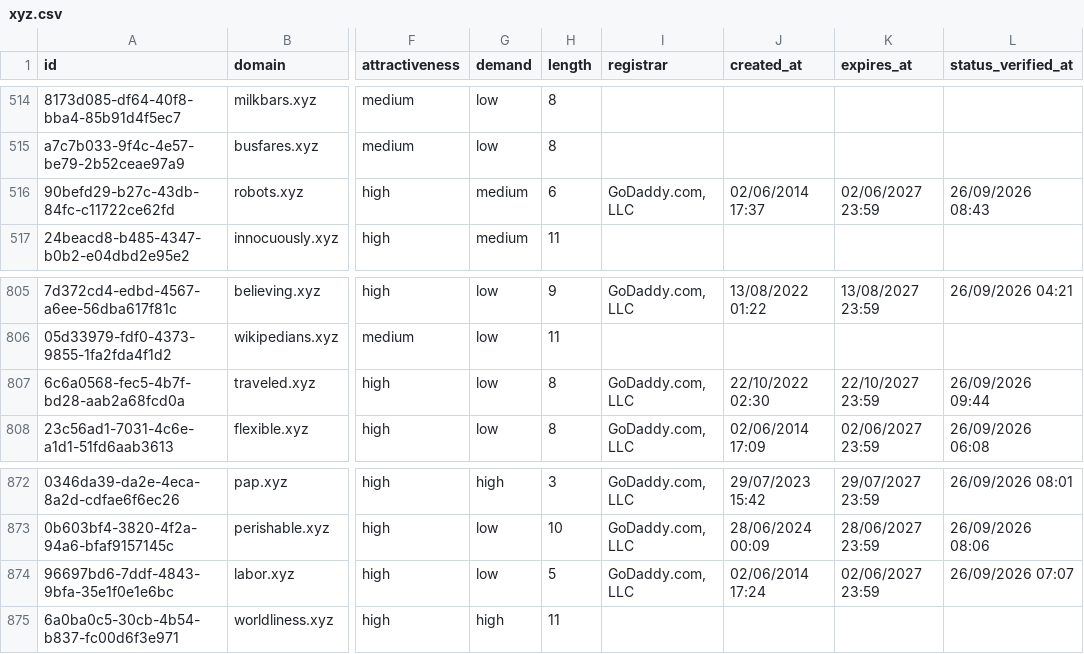
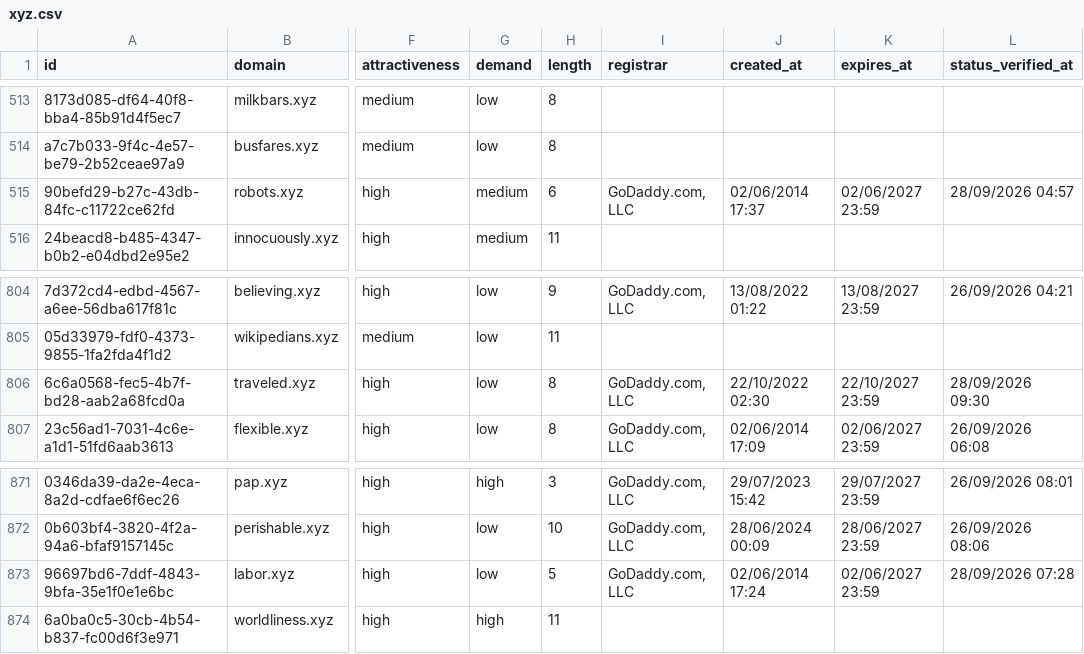
Before and after one commit to UniqueDomains/xyz-oneword-domains, a CSV file: xyz.csv, drawn as a sheet; only a part is shown, gaps mark what is left out; addresses are those after the commit; the diff covers the shown part only; the diff names each change by its address in the sheet, - before the commit and + after, or states it on an @@ line.

```diff
--- a/xyz.csv
+++ b/xyz.csv
-L515 (status_verified_at): 26/09/2026 08:43
+L515 (status_verified_at): 28/09/2026 04:57
-L806 (status_verified_at): 26/09/2026 09:44
+L806 (status_verified_at): 28/09/2026 09:30
-L873 (status_verified_at): 26/09/2026 07:07
+L873 (status_verified_at): 28/09/2026 07:28
```
Also changed, not shown: 3 added rows, 3 removed rows and 7 edited cells elsewhere in this file, 3 other files.
